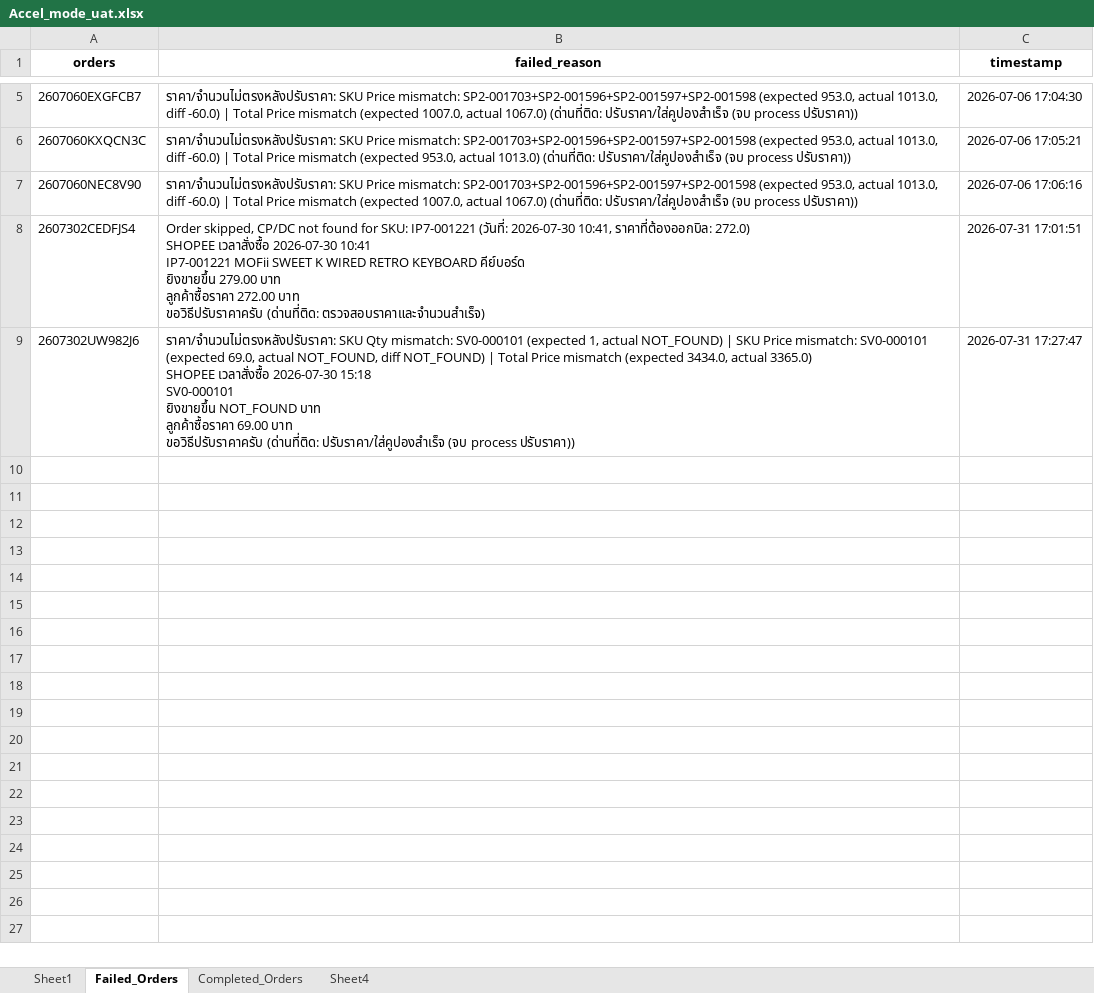
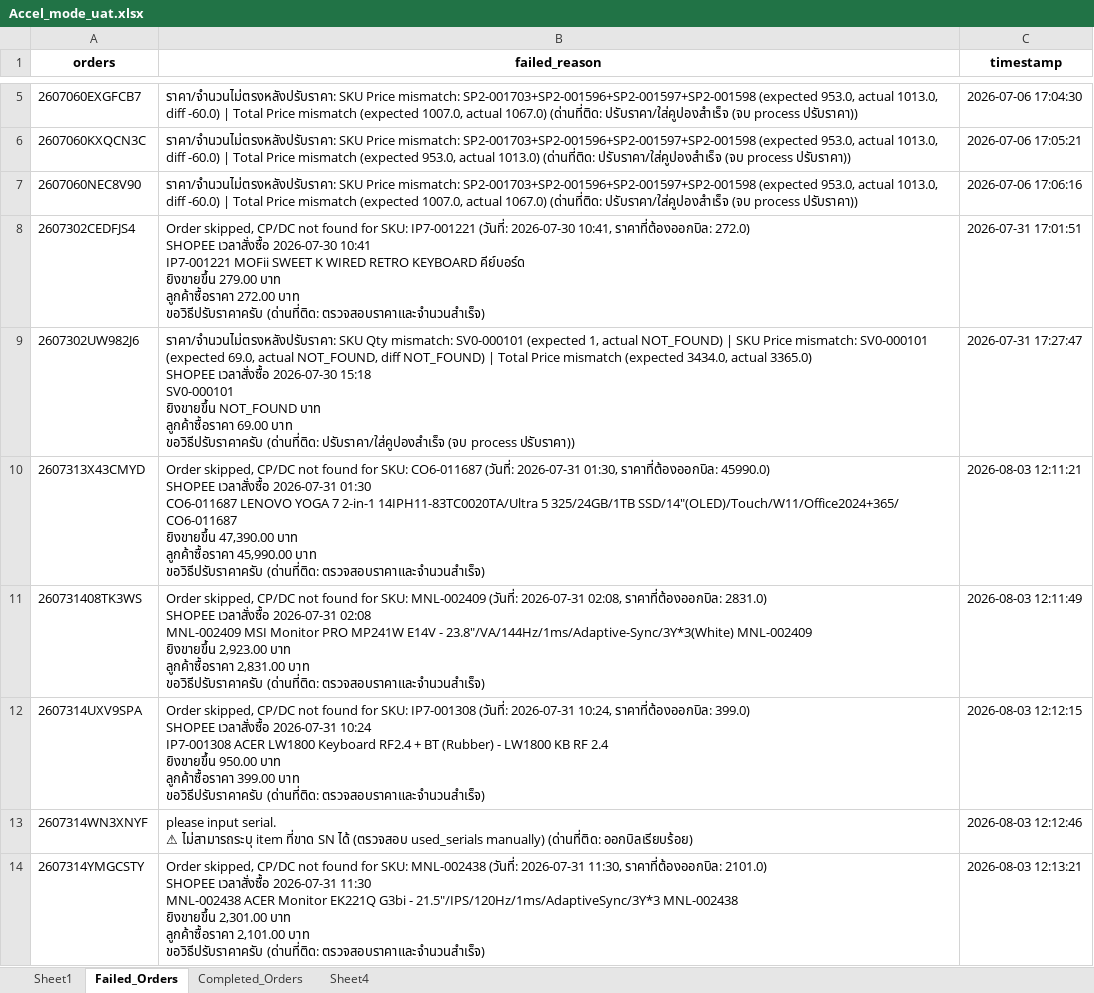
Before and after one commit to iHaveNoKnowledge/Python, an Excel workbook: projects/auto_page/autopageMKII/tables/Accel_mode_uat.xlsx, sheet Failed_Orders, drawn as a sheet; only a part is shown, gaps mark what is left out; values as stored, in another font and other column widths than the file's, no borders; ↵ is a line break in a cell; the diff covers the shown part only; the diff names each change by its address in the sheet, - before the commit and + after, or states it on an @@ line.

Commit message:
feat(auto_inv): treat cancelled Shopee orders as complete & fail on SMCO address dropdown no-match; fix accel 'nan' orders

```diff
--- a/projects/auto_page/autopageMKII/tables/Accel_mode_uat.xlsx (sheet Failed_Orders)
+++ b/projects/auto_page/autopageMKII/tables/Accel_mode_uat.xlsx (sheet Failed_Orders)
+row 10: 2607313X43CMYD | Order skipped, CP/DC not found for SKU: CO6-011687 (วันที่: 2026-07-31 01:30, ราคาที่ต้องออกบิล: 45990.0) ↵ SHOPEE เวลาสั่งซื้อ 2026-07-31 01:30 ↵ CO6-011687 LENOVO YOGA 7 2-in-1 14IPH11-83TC0020TA/Ultra 5 325/24GB/1TB SSD/14"(OLED)/Touch/W11/Office2024+365/ CO6-011687 ↵ ยิงขายขึ้น 47,390.00 บาท ↵ ลูกค้าซื้อราคา 45,990.00 บาท ↵ ขอวิธีปรับราคาครับ (ด่านที่ติด: ตรวจสอบราคาและจำนวนสำเร็จ) | 2026-08-03 12:11:21
+row 11: 260731408TK3WS | Order skipped, CP/DC not found for SKU: MNL-002409 (วันที่: 2026-07-31 02:08, ราคาที่ต้องออกบิล: 2831.0) ↵ SHOPEE เวลาสั่งซื้อ 2026-07-31 02:08 ↵ MNL-002409 MSI Monitor PRO MP241W E14V - 23.8"/VA/144Hz/1ms/Adaptive-Sync/3Y*3(White) MNL-002409 ↵ ยิงขายขึ้น 2,923.00 บาท ↵ ลูกค้าซื้อราคา 2,831.00 บาท ↵ ขอวิธีปรับราคาครับ (ด่านที่ติด: ตรวจสอบราคาและจำนวนสำเร็จ) | 2026-08-03 12:11:49
+row 12: 2607314UXV9SPA | Order skipped, CP/DC not found for SKU: IP7-001308 (วันที่: 2026-07-31 10:24, ราคาที่ต้องออกบิล: 399.0) ↵ SHOPEE เวลาสั่งซื้อ 2026-07-31 10:24 ↵ IP7-001308 ACER LW1800 Keyboard RF2.4 + BT (Rubber) - LW1800 KB RF 2.4 ↵ ยิงขายขึ้น 950.00 บาท ↵ ลูกค้าซื้อราคา 399.00 บาท ↵ ขอวิธีปรับราคาครับ (ด่านที่ติด: ตรวจสอบราคาและจำนวนสำเร็จ) | 2026-08-03 12:12:15
+row 13: 2607314WN3XNYF | please input serial. ↵ ⚠ ไม่สามารถระบุ item ที่ขาด SN ได้ (ตรวจสอบ used_serials manually) (ด่านที่ติด: ออกบิลเรียบร้อย) | 2026-08-03 12:12:46
+row 14: 2607314YMGCSTY | Order skipped, CP/DC not found for SKU: MNL-002438 (วันที่: 2026-07-31 11:30, ราคาที่ต้องออกบิล: 2101.0) ↵ SHOPEE เวลาสั่งซื้อ 2026-07-31 11:30 ↵ MNL-002438 ACER Monitor EK221Q G3bi - 21.5"/IPS/120Hz/1ms/AdaptiveSync/3Y*3 MNL-002438 ↵ ยิงขายขึ้น 2,301.00 บาท ↵ ลูกค้าซื้อราคา 2,101.00 บาท ↵ ขอวิธีปรับราคาครับ (ด่านที่ติด: ตรวจสอบราคาและจำนวนสำเร็จ) | 2026-08-03 12:13:21
```
Also changed, not shown: 153 added rows elsewhere in this sheet, sheet Sheet1, sheet Completed_Orders, 3 other files.
